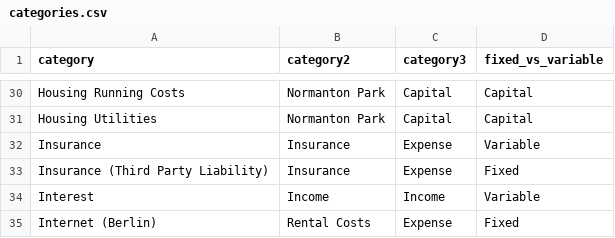
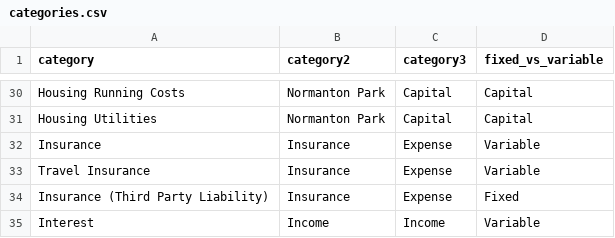
Before and after one commit to jeremychia/finances-dbt, a CSV file: seeds/categories.csv, drawn as a sheet; only a part is shown, gaps mark what is left out; the shorter side is filled out with more unchanged rows; the diff names each change by its address in the sheet, - before the commit and + after, or states it on an @@ line.

Commit message:
feat: add travel insurance

```diff
--- a/seeds/categories.csv
+++ b/seeds/categories.csv
+row 33: Travel Insurance | Insurance | Expense | Variable
```
